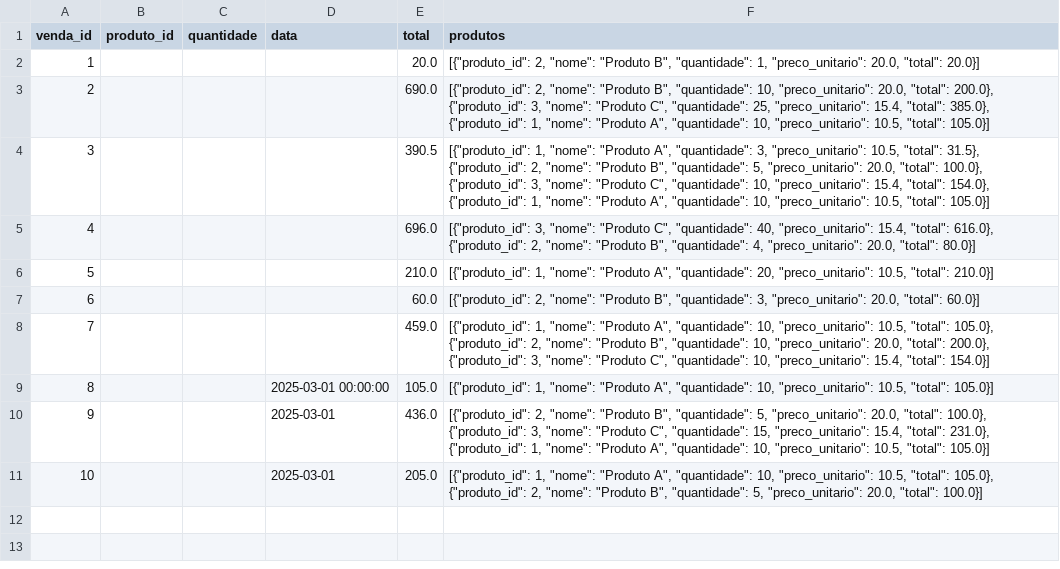
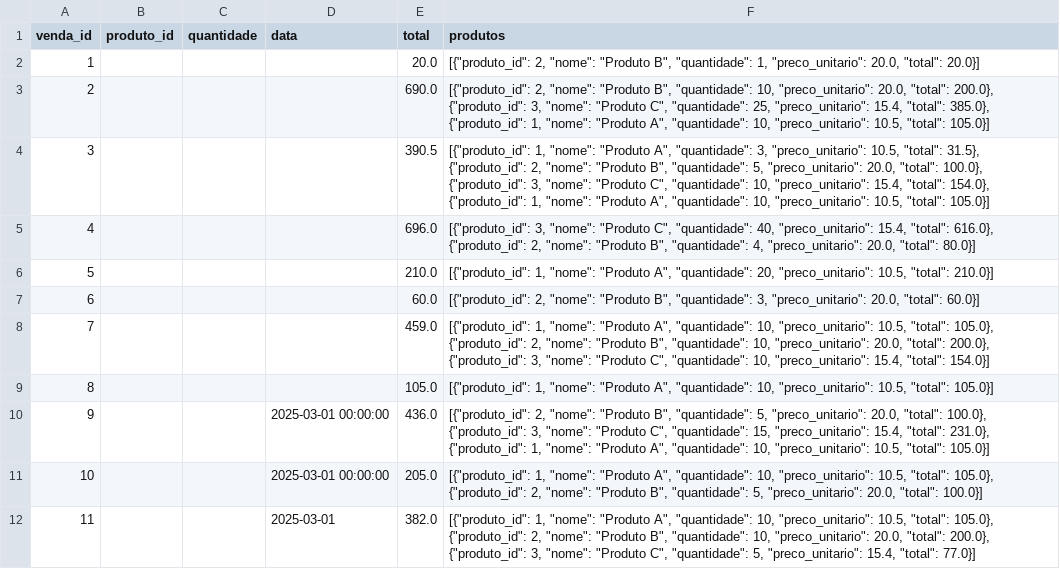
Before and after one commit to Degan906/Estoque2, a CSV file: vendas.csv, drawn as a sheet.

Commit message:
Atualizando vendas.csv

```diff
--- a/vendas.csv
+++ b/vendas.csv
@@ -8,4 +8,5 @@ venda_id,produto_id,quantidade,data,total,produtos
 7,,,,459.0,"[{""produto_id"": 1, ""nome"": ""Produto A"", ""quantidade"": 10, ""preco_unitario"": 10.5, ""total"": 105.0}, {""produto_id"": 2, ""nome"": ""Produto B"", ""quantidade"": 10, ""preco_unitario"": 20.0, ""total"": 200.0}, {""produto_id"": 3, ""nome"": ""Produto C"", ""quantidade"": 10, ""preco_unitario"": 15.4, ""total"": 154.0}]"
-8,,,2025-03-01 00:00:00,105.0,"[{""produto_id"": 1, ""nome"": ""Produto A"", ""quantidade"": 10, ""preco_unitario"": 10.5, ""total"": 105.0}]"
-9,,,2025-03-01,436.0,"[{""produto_id"": 2, ""nome"": ""Produto B"", ""quantidade"": 5, ""preco_unitario"": 20.0, ""total"": 100.0}, {""produto_id"": 3, ""nome"": ""Produto C"", ""quantidade"": 15, ""preco_unitario"": 15.4, ""total"": 231.0}, {""produto_id"": 1, ""nome"": ""Produto A"", ""quantidade"": 10, ""preco_unitario"": 10.5, ""total"": 105.0}]"
-10,,,2025-03-01,205.0,"[{""produto_id"": 1, ""nome"": ""Produto A"", ""quantidade"": 10, ""preco_unitario"": 10.5, ""total"": 105.0}, {""produto_id"": 2, ""nome"": ""Produto B"", ""quantidade"": 5, ""preco_unitario"": 20.0, ""total"": 100.0}]"
+8,,,,105.0,"[{""produto_id"": 1, ""nome"": ""Produto A"", ""quantidade"": 10, ""preco_unitario"": 10.5, ""total"": 105.0}]"
+9,,,2025-03-01 00:00:00,436.0,"[{""produto_id"": 2, ""nome"": ""Produto B"", ""quantidade"": 5, ""preco_unitario"": 20.0, ""total"": 100.0}, {""produto_id"": 3, ""nome"": ""Produto C"", ""quantidade"": 15, ""preco_unitario"": 15.4, ""total"": 231.0}, {""produto_id"": 1, ""nome"": ""Produto A"", ""quantidade"": 10, ""preco_unitario"": 10.5, ""total"": 105.0}]"
+10,,,2025-03-01 00:00:00,205.0,"[{""produto_id"": 1, ""nome"": ""Produto A"", ""quantidade"": 10, ""preco_unitario"": 10.5, ""total"": 105.0}, {""produto_id"": 2, ""nome"": ""Produto B"", ""quantidade"": 5, ""preco_unitario"": 20.0, ""total"": 100.0}]"
+11,,,2025-03-01,382.0,"[{""produto_id"": 1, ""nome"": ""Produto A"", ""quantidade"": 10, ""preco_unitario"": 10.5, ""total"": 105.0}, {""produto_id"": 2, ""nome"": ""Produto B"", ""quantidade"": 10, ""preco_unitario"": 20.0, ""total"": 200.0}, {""produto_id"": 3, ""nome"": ""Produto C"", ""quantidade"": 5, ""preco_unitario"": 15.4, ""total"": 77.0}]"
```
